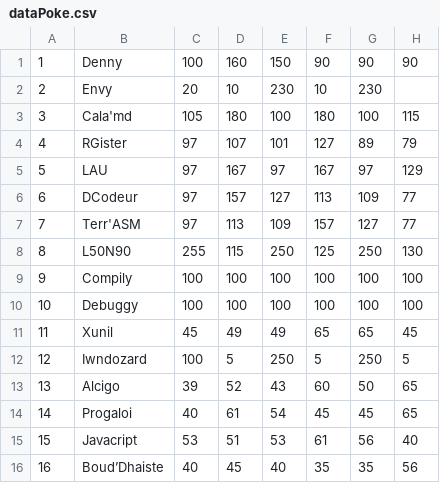
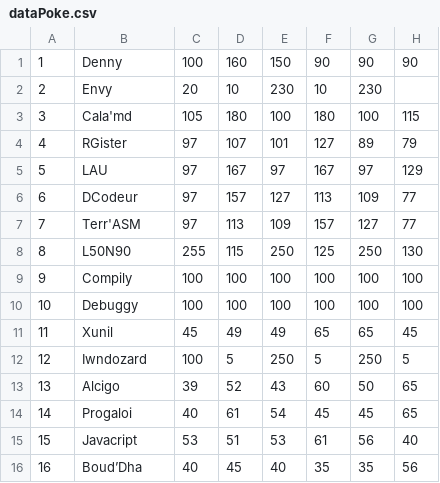
Before and after one commit to Lounol72/ICPocket, a CSV file: src/data/dataPoke.csv, drawn as a sheet.

```diff
--- a/src/data/dataPoke.csv
+++ b/src/data/dataPoke.csv
@@ -15,2 +15,2 @@
 15,Javacript,53,51,53,61,56,40
-16,Boud’Dhaiste,40,45,40,35,35,56
+16,Boud’Dha,40,45,40,35,35,56
```
Also changed, not shown: 20 other files.
